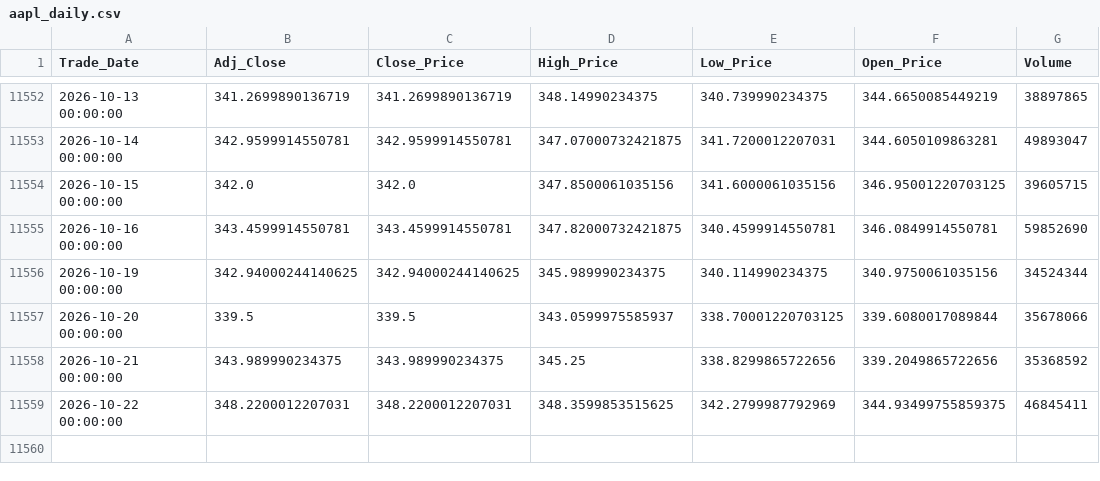
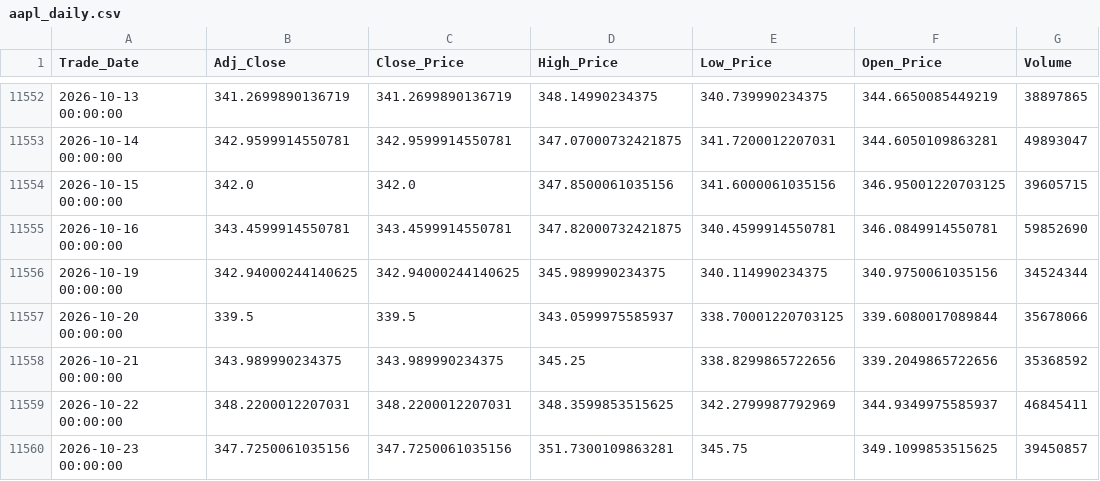
Before and after one commit to Sohila-Khaled-Abbas/apple-stock-market-analysis, a CSV file: data/processed/aapl_daily.csv, drawn as a sheet; only a part is shown, gaps mark what is left out.

```diff
--- a/data/processed/aapl_daily.csv
+++ b/data/processed/aapl_daily.csv
@@ -11558,2 +11558,3 @@ Trade_Date,Adj_Close,Close_Price,High_Price,Low_Price,Open_Price,Volume
 2026-10-21 00:00:00,343.989990234375,343.989990234375,345.25,338.8299865722656,339.2049865722656,35368592
-2026-10-22 00:00:00,348.2200012207031,348.2200012207031,348.3599853515625,342.2799987792969,344.93499755859375,46845411
+2026-10-22 00:00:00,348.2200012207031,348.2200012207031,348.3599853515625,342.2799987792969,344.9349975585937,46845411
+2026-10-23 00:00:00,347.7250061035156,347.7250061035156,351.7300109863281,345.75,349.1099853515625,39450857
```
